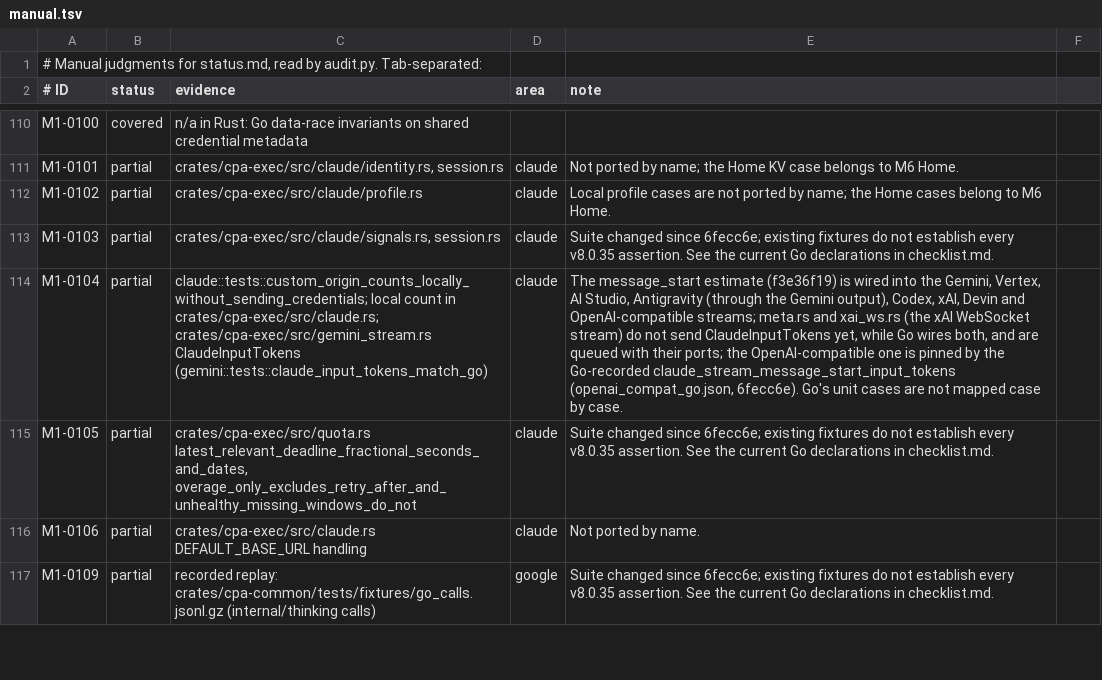
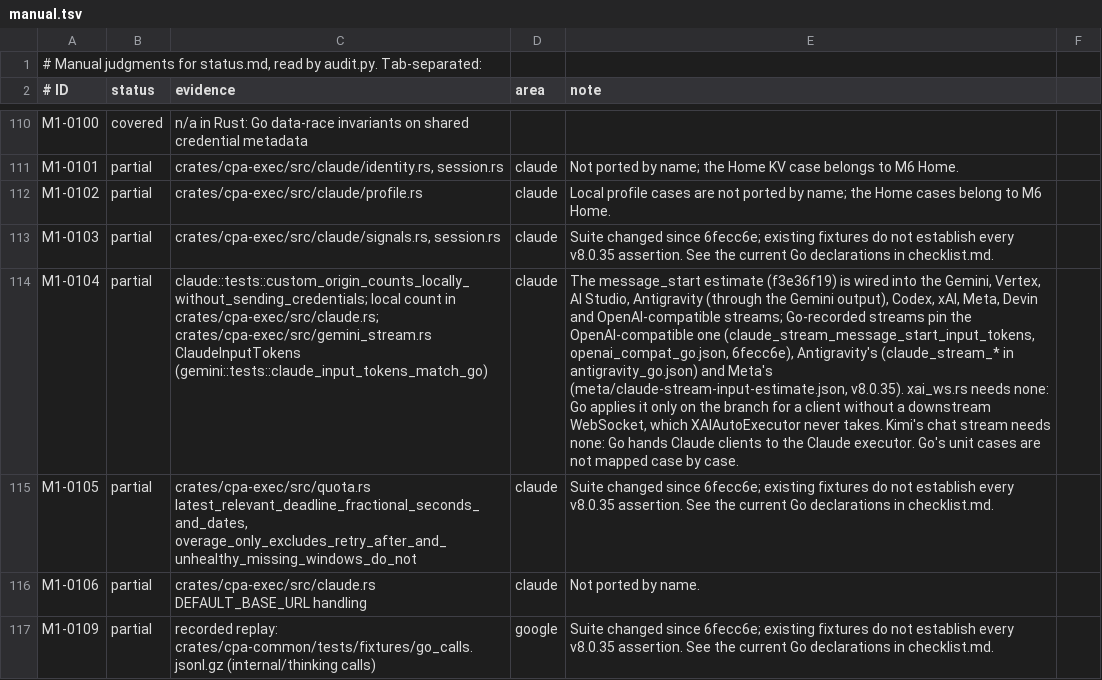
Before and after one commit to rainbowechoes/cliproxy-rs, a TSV file: docs/parity-audit/manual.tsv, drawn as a sheet; only a part is shown, gaps mark what is left out; the diff names each change by its address in the sheet, - before the commit and + after, or states it on an @@ line.

Commit message:
Meta: estimate a Claude client's message_start input tokens (f3e36f19) (#224)
* Meta: estimate a Claude client's message_start input tokens

Go's Meta stream translates every line through TranslateStreamWithClaudeInputTokens
(f3e36f19): a Claude client's first message_start without upstream input
tokens gets the O200kBase estimate of its original request. Meta now applies
the shared ClaudeInputTokens state to its translated frames.

meta/claude-stream-input-estimate.json is recorded at ae3ee3be (the Meta
fixture generator gains a source format). The audit note records why xai_ws
and Kimi's chat stream need no estimate: Go applies it only where those
executors cannot receive a Claude client.

* Regenerate the parity audit

* Regenerate the parity audit

```diff
--- a/docs/parity-audit/manual.tsv
+++ b/docs/parity-audit/manual.tsv
-E114 (note): …Codex, xAI, Devin and OpenAI-compatible streams; meta.rs and xai_ws.rs (the xAI WebSocket stream) do not send ClaudeInputTokens yet, while Go wires both, and are queued with their ports; the OpenAI-compatible one is pinned by the Go-recorded claude_stream_message_start_input_tokens (openai_compat_go.json, 6fecc6e). Go's unit…
+E114 (note): …Codex, xAI, Meta, Devin and OpenAI-compatible streams; Go-recorded streams pin the OpenAI-compatible one (claude_stream_message_start_input_tokens, openai_compat_go.json, 6fecc6e), Antigravity's (claude_stream_* in antigravity_go.json) and Meta's (meta/claude-stream-input-estimate.json, v8.0.35). xai_ws.rs needs none: Go applies it only on the branch for a client without a downstream WebSocket, which XAIAutoExecutor never takes. Kimi's chat stream needs none: Go hands Claude clients to the Claude executor. Go's unit…
```
Also changed, not shown: 6 other files.
